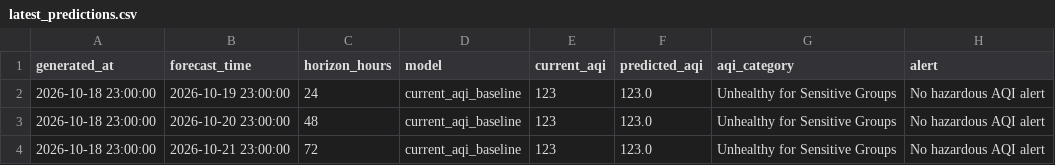
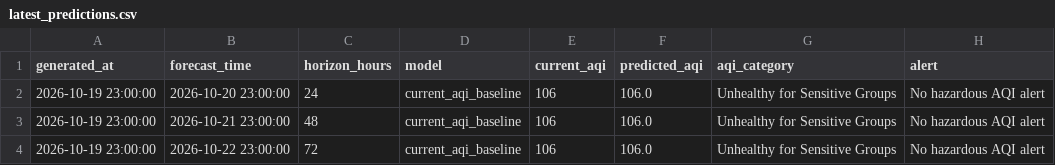
Before and after one commit to khizerrizvi12/Pearls-AQI-Predictor, a CSV file: data/processed/latest_predictions.csv, drawn as a sheet.

```diff
--- a/data/processed/latest_predictions.csv
+++ b/data/processed/latest_predictions.csv
@@ -1,4 +1,4 @@
 generated_at,forecast_time,horizon_hours,model,current_aqi,predicted_aqi,aqi_category,alert
-2026-10-18 23:00:00,2026-10-19 23:00:00,24,current_aqi_baseline,123,123.0,Unhealthy for Sensitive Groups,No hazardous AQI alert
-2026-10-18 23:00:00,2026-10-20 23:00:00,48,current_aqi_baseline,123,123.0,Unhealthy for Sensitive Groups,No hazardous AQI alert
-2026-10-18 23:00:00,2026-10-21 23:00:00,72,current_aqi_baseline,123,123.0,Unhealthy for Sensitive Groups,No hazardous AQI alert
+2026-10-19 23:00:00,2026-10-20 23:00:00,24,current_aqi_baseline,106,106.0,Unhealthy for Sensitive Groups,No hazardous AQI alert
+2026-10-19 23:00:00,2026-10-21 23:00:00,48,current_aqi_baseline,106,106.0,Unhealthy for Sensitive Groups,No hazardous AQI alert
+2026-10-19 23:00:00,2026-10-22 23:00:00,72,current_aqi_baseline,106,106.0,Unhealthy for Sensitive Groups,No hazardous AQI alert
```
Also changed, not shown: data/processed/model_metrics.csv, data/raw/karachi_weather_air_quality_hourly.csv.
